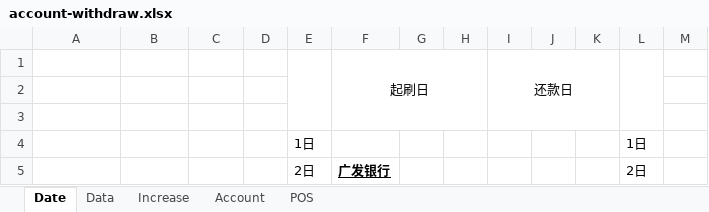
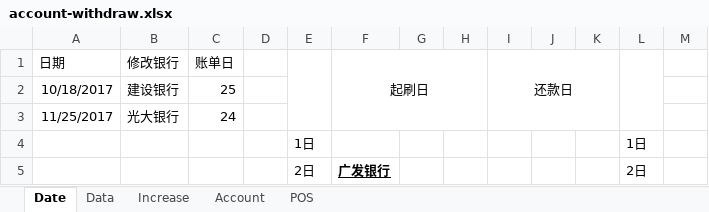
Before and after one commit to dreamingodd/useful_txt, an Excel workbook: account-withdraw.xlsx, sheet Date, drawn as a sheet; only a part is shown; values as stored, in another font and other column widths than the file's, no borders; removed rows and columns are numbered as before the commit, all else as after; the diff names each change by its address in the sheet, - before the commit and + after, or states it on an @@ line.

Commit message:
nocomments

```diff
--- a/account-withdraw.xlsx (sheet Date)
+++ b/account-withdraw.xlsx (sheet Date)
-row 1:  |  |  |  |  | 起刷日 |  |  | 还款日
-row 1: (empty)
+row 1: 日期 | 修改银行 | 账单日 |  |  | 起刷日 |  |  | 还款日
+E1:E3 merged
+F1:H3 merged
+I1:K3 merged
+L1:L3 merged
-row 2: (empty)
+row 2: 10/18/2017 | 建设银行 | 25
+row 3: 11/25/2017 | 光大银行 | 24
```
